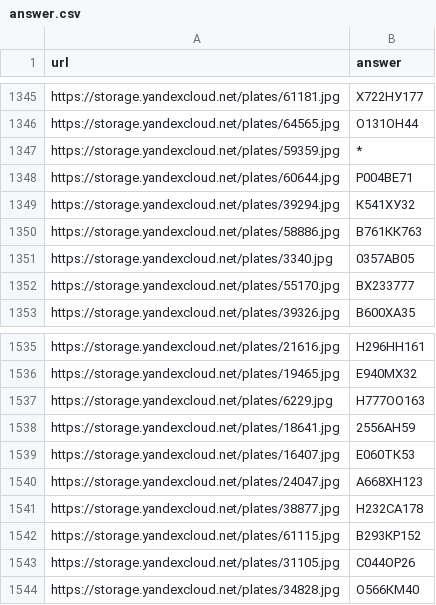
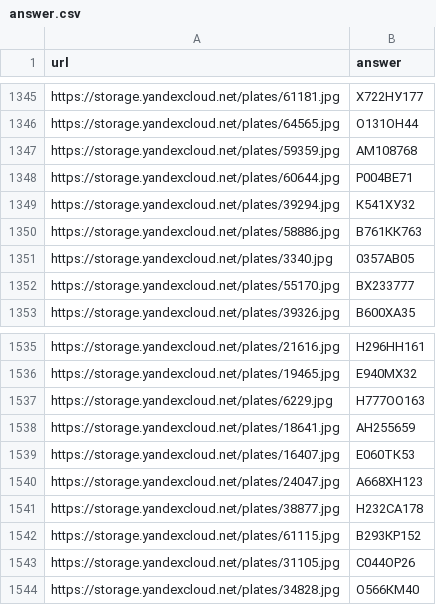
Before and after one commit to Kucev/human_in_the_loop_task, a CSV file: data/tsv/answer.csv, drawn as a sheet; only a part is shown, gaps mark what is left out; the diff covers the shown part only.

```diff
--- a/data/tsv/answer.csv
+++ b/data/tsv/answer.csv
@@ -1346,3 +1346,3 @@ https://storage.yandexcloud.net/plates/61181.jpg,Х722НУ177
 https://storage.yandexcloud.net/plates/64565.jpg,О131ОН44
-https://storage.yandexcloud.net/plates/59359.jpg,*
+https://storage.yandexcloud.net/plates/59359.jpg,АМ108768
 https://storage.yandexcloud.net/plates/60644.jpg,Р004ВЕ71
@@ -1537,3 +1537,3 @@ https://storage.yandexcloud.net/plates/19465.jpg,Е940МХ32
 https://storage.yandexcloud.net/plates/6229.jpg,Н777ОО163
-https://storage.yandexcloud.net/plates/18641.jpg,2556АН59
+https://storage.yandexcloud.net/plates/18641.jpg,АН255659
 https://storage.yandexcloud.net/plates/16407.jpg,Е060ТК53
```
Also changed, not shown: 5 edited cells elsewhere in this file, data/100_with_prediction.csv, 1 other file.
